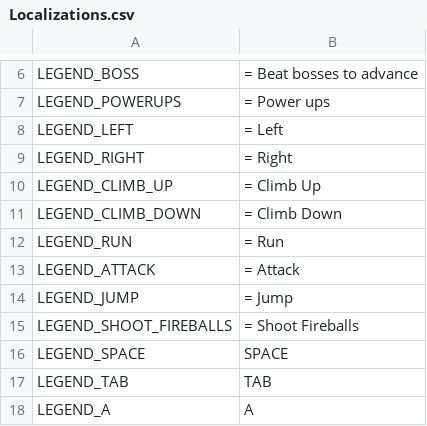
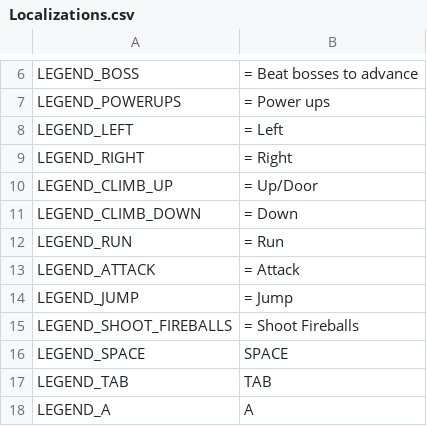
Before and after one commit to ZuniSoft/Trolls-Godot, a CSV file: Assets/Translations/Localizations.csv, drawn as a sheet; only a part is shown, gaps mark what is left out.

Commit message:
Changed door logic and bug fixes

```diff
--- a/Assets/Translations/Localizations.csv
+++ b/Assets/Translations/Localizations.csv
@@ -9,4 +9,4 @@ LEGEND_LEFT,= Left
 LEGEND_RIGHT,= Right
-LEGEND_CLIMB_UP,= Climb Up
-LEGEND_CLIMB_DOWN,= Climb Down
+LEGEND_CLIMB_UP,= Up/Door
+LEGEND_CLIMB_DOWN,= Down
 LEGEND_RUN,= Run
```
Also changed, not shown: 20 other files.
